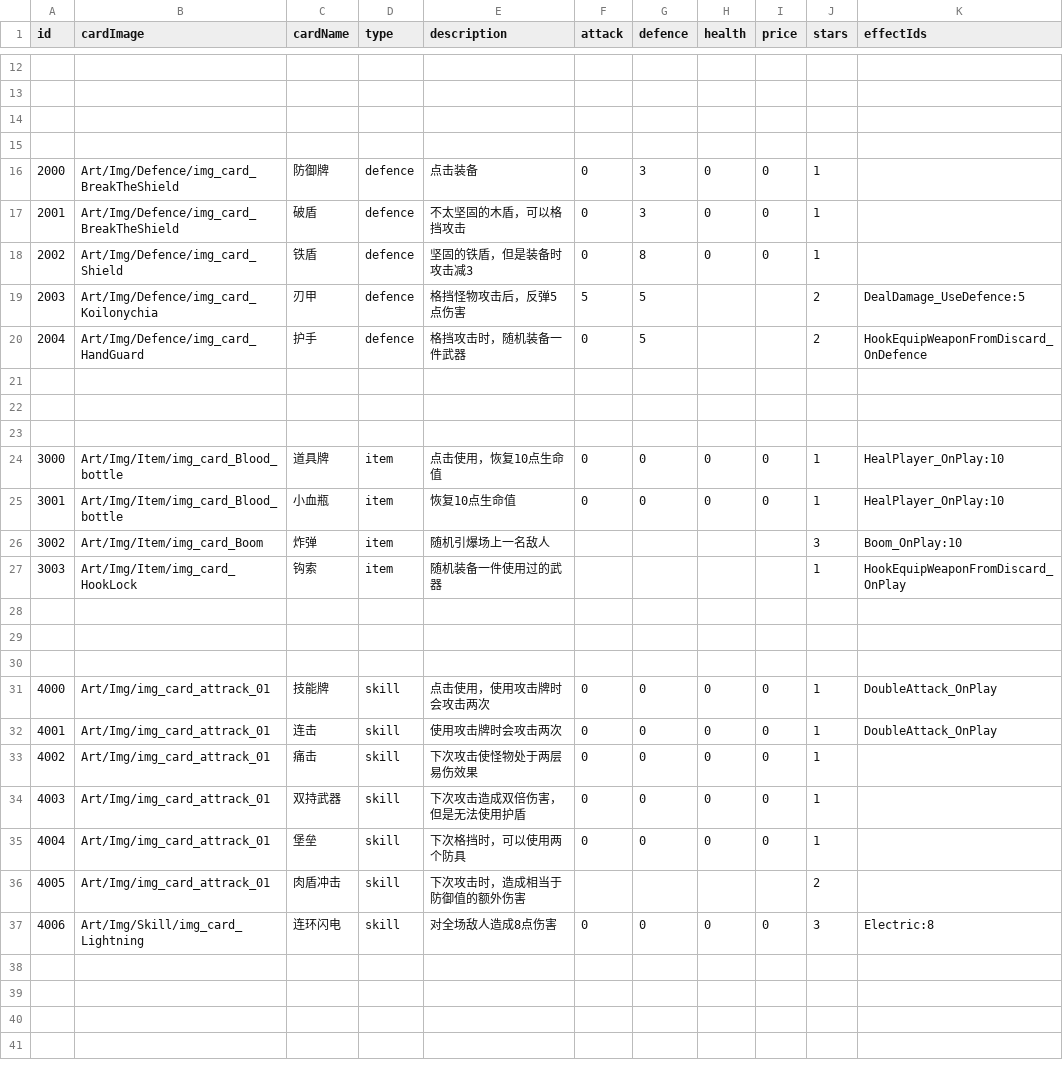
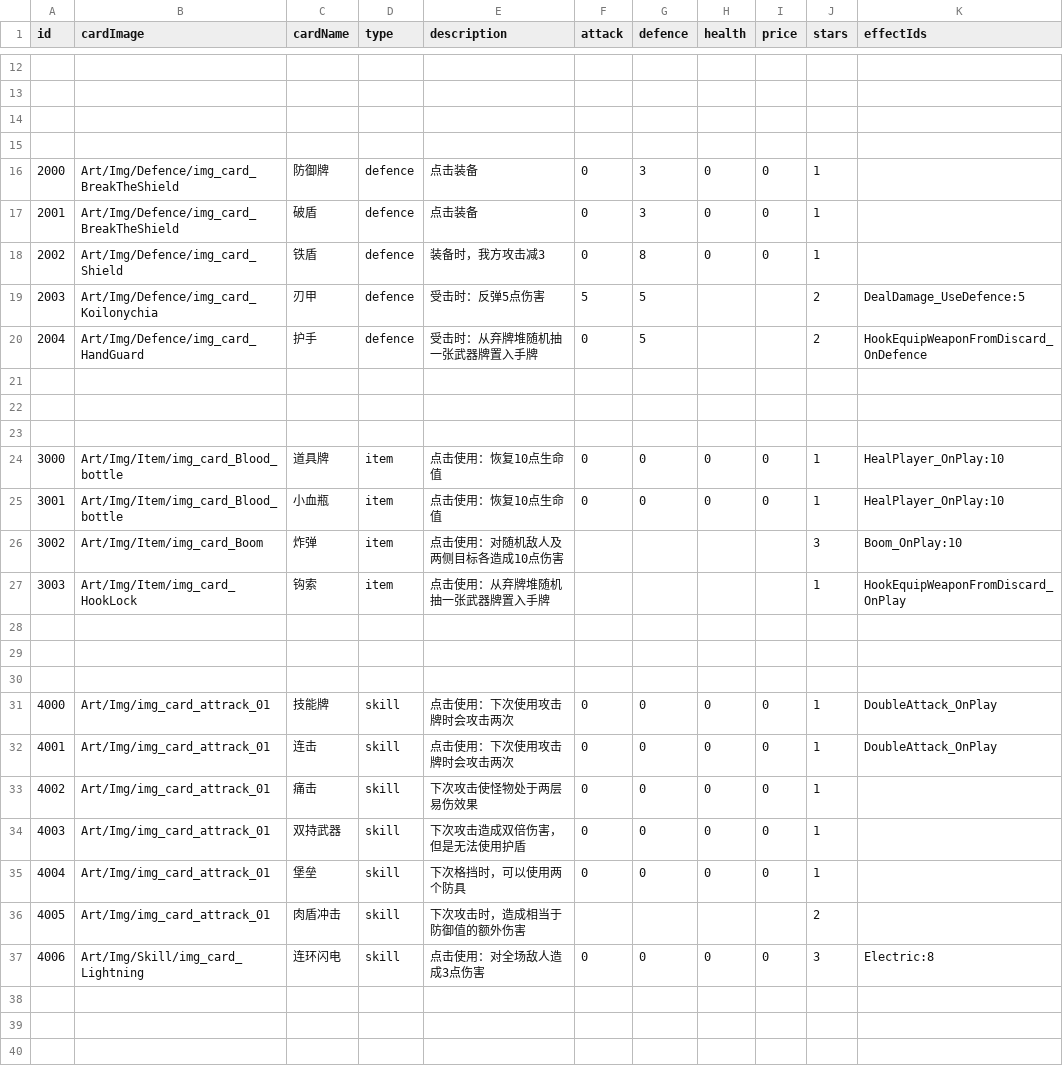
Before and after one commit to Nancobamboo/joeys-nightmare-2, a CSV file: joey2/Assets/Resources/Data/card_info.csv, drawn as a sheet; only a part is shown, gaps mark what is left out; the shorter side is filled out with more unchanged rows; the diff covers the shown part only.

Commit message:
Update card_info.csv and UI elements
- Modified card descriptions for clarity and consistency in card_info.csv.
- Adjusted level settings in Battle.unity for gameplay balance.
- Updated UICardItem.prefab to refine UI layout and improve text readability, including font size and positioning adjustments.

```diff
--- a/joey2/Assets/Resources/Data/card_info.csv
+++ b/joey2/Assets/Resources/Data/card_info.csv
@@ -16,6 +16,6 @@
 2000,Art/Img/Defence/img_card_BreakTheShield,防御牌,defence,点击装备,0,3,0,0,1,
-2001,Art/Img/Defence/img_card_BreakTheShield,破盾       ,defence,不太坚固的木盾，可以格挡攻击               ,0,3,0,0,1,
-2002,Art/Img/Defence/img_card_Shield,铁盾       ,defence,坚固的铁盾，但是装备时攻击减3,0,8,0,0,1,
-2003,Art/Img/Defence/img_card_Koilonychia,刃甲,defence,格挡怪物攻击后，反弹5点伤害,5,5,,,2,DealDamage_UseDefence:5
-2004,Art/Img/Defence/img_card_HandGuard,护手,defence,格挡攻击时，随机装备一件武器,0,5,,,2,HookEquipWeaponFromDiscard_OnDefence
+2001,Art/Img/Defence/img_card_BreakTheShield,破盾       ,defence,点击装备,0,3,0,0,1,
+2002,Art/Img/Defence/img_card_Shield,铁盾       ,defence,装备时，我方攻击减3,0,8,0,0,1,
+2003,Art/Img/Defence/img_card_Koilonychia,刃甲,defence,受击时：反弹5点伤害,5,5,,,2,DealDamage_UseDefence:5
+2004,Art/Img/Defence/img_card_HandGuard,护手,defence,受击时：从弃牌堆随机抽一张武器牌置入手牌,0,5,,,2,HookEquipWeaponFromDiscard_OnDefence
 ,,,,,,,,,,
@@ -23,6 +23,6 @@
 ,,,,,,,,,,
-3000,Art/Img/Item/img_card_Blood_bottle,道具牌,item   ,点击使用，恢复10点生命值,0,0,0,0,1,HealPlayer_OnPlay:10
-3001,Art/Img/Item/img_card_Blood_bottle,小血瓶  ,item   ,恢复10点生命值,0,0,0,0,1,HealPlayer_OnPlay:10
-3002,Art/Img/Item/img_card_Boom,炸弹,item   ,随机引爆场上一名敌人,,,,,3,Boom_OnPlay:10
-3003,Art/Img/Item/img_card_HookLock,钩索,item        ,随机装备一件使用过的武器,,,,,1,HookEquipWeaponFromDiscard_OnPlay
+3000,Art/Img/Item/img_card_Blood_bottle,道具牌,item   ,点击使用：恢复10点生命值,0,0,0,0,1,HealPlayer_OnPlay:10
+3001,Art/Img/Item/img_card_Blood_bottle,小血瓶  ,item   ,点击使用：恢复10点生命值,0,0,0,0,1,HealPlayer_OnPlay:10
+3002,Art/Img/Item/img_card_Boom,炸弹,item   ,点击使用：对随机敌人及两侧目标各造成10点伤害,,,,,3,Boom_OnPlay:10
+3003,Art/Img/Item/img_card_HookLock,钩索,item        ,点击使用：从弃牌堆随机抽一张武器牌置入手牌,,,,,1,HookEquipWeaponFromDiscard_OnPlay
 ,,,,,,,,,,
@@ -30,4 +30,4 @@
 ,,,,,,,,,,
-4000,Art/Img/img_card_attrack_01,技能牌,skill     ,"点击使用，使用攻击牌时会攻击两次",0,0,0,0,1,DoubleAttack_OnPlay
-4001,Art/Img/img_card_attrack_01,连击       ,skill     ,使用攻击牌时会攻击两次,0,0,0,0,1,DoubleAttack_OnPlay
+4000,Art/Img/img_card_attrack_01,技能牌,skill     ,"点击使用：下次使用攻击牌时会攻击两次",0,0,0,0,1,DoubleAttack_OnPlay
+4001,Art/Img/img_card_attrack_01,连击       ,skill     ,点击使用：下次使用攻击牌时会攻击两次,0,0,0,0,1,DoubleAttack_OnPlay
 4002,Art/Img/img_card_attrack_01,痛击       ,skill     ,下次攻击使怪物处于两层易伤效果,0,0,0,0,1,
@@ -36,3 +36,3 @@
 4005,Art/Img/img_card_attrack_01,肉盾冲击,skill     ,下次攻击时，造成相当于防御值的额外伤害,,,,,2,
-4006,Art/Img/Skill/img_card_Lightning,连环闪电    ,skill     ,对全场敌人造成8点伤害,0,0,0,0,3,Electric:8
+4006,Art/Img/Skill/img_card_Lightning,连环闪电    ,skill     ,点击使用：对全场敌人造成3点伤害,0,0,0,0,3,Electric:8
 ,,,,,,,,,,
```
Also changed, not shown: 14 edited cells elsewhere in this file, 2 other files.
